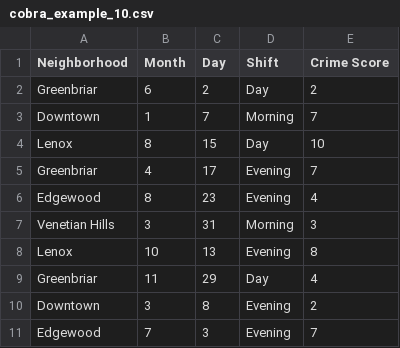
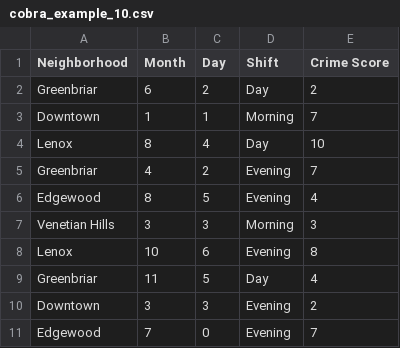
Before and after one commit to sanjeevprasada/AtlantaCrime, a CSV file: data/examples/cobra_example_10.csv, drawn as a sheet.

Commit message:
Cleaned up supervised algorithm file and made edit to day column of test dataset

```diff
--- a/data/examples/cobra_example_10.csv
+++ b/data/examples/cobra_example_10.csv
@@ -2,10 +2,10 @@
 Greenbriar,6,2,Day,2
-Downtown,1,7,Morning,7
-Lenox,8,15,Day,10
-Greenbriar,4,17,Evening,7
-Edgewood,8,23,Evening,4
-Venetian Hills,3,31,Morning,3
-Lenox,10,13,Evening,8
-Greenbriar,11,29,Day,4
-Downtown,3,8,Evening,2
-Edgewood,7,3,Evening,7
+Downtown,1,1,Morning,7
+Lenox,8,4,Day,10
+Greenbriar,4,2,Evening,7
+Edgewood,8,5,Evening,4
+Venetian Hills,3,3,Morning,3
+Lenox,10,6,Evening,8
+Greenbriar,11,5,Day,4
+Downtown,3,3,Evening,2
+Edgewood,7,0,Evening,7
```
Also changed, not shown: 1 other file.
